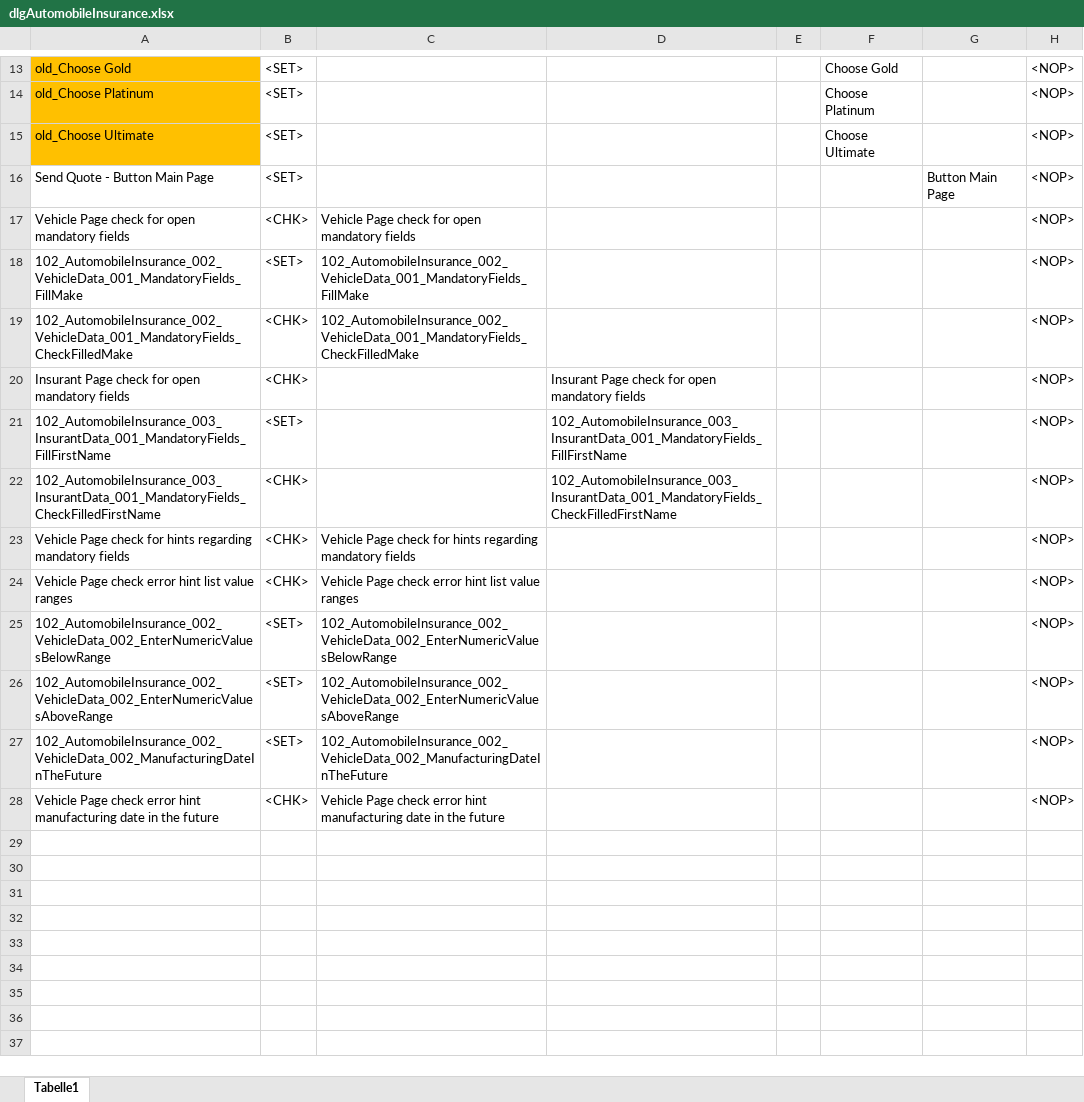
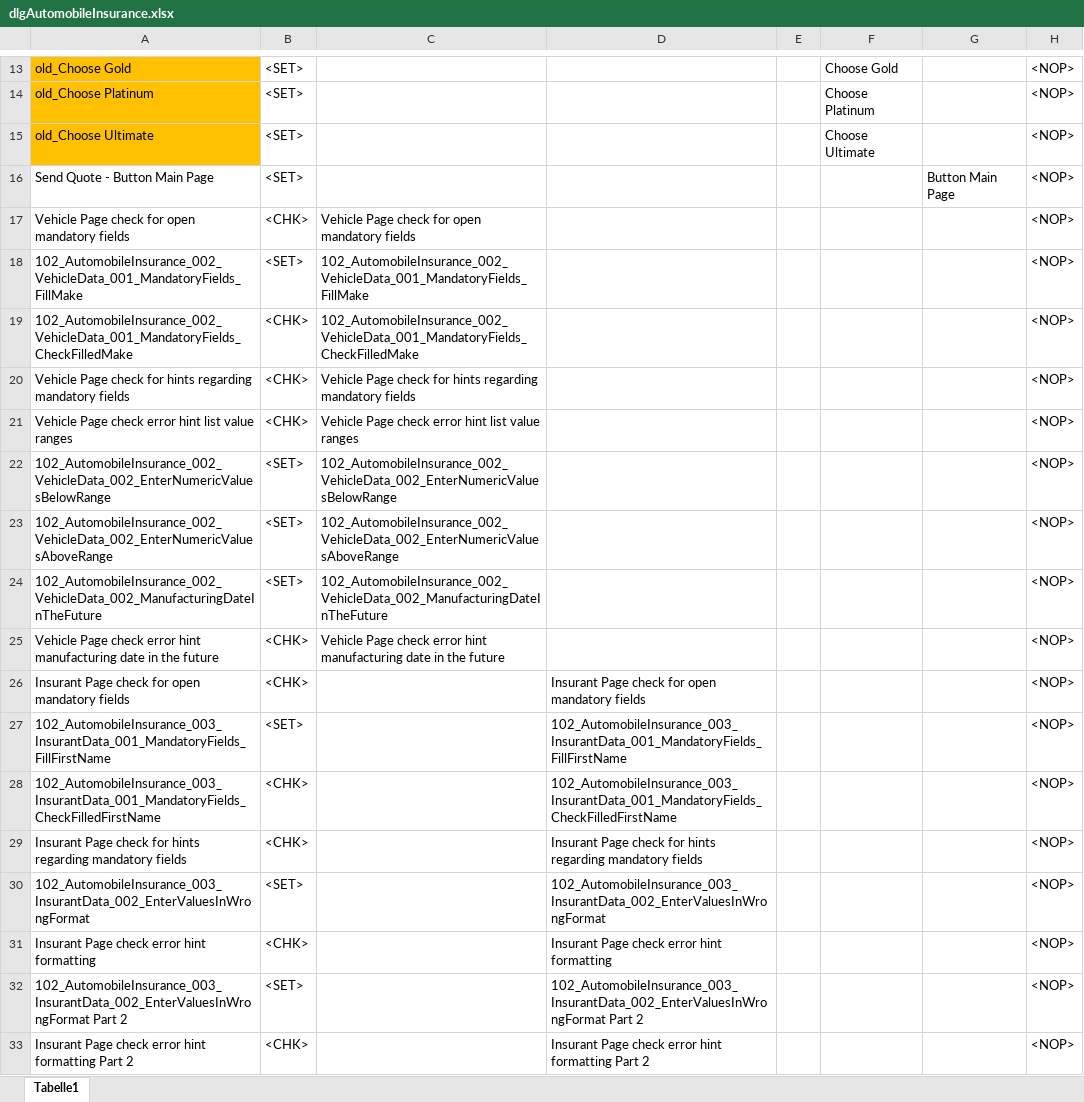
Before and after one commit to fargus68/OnTop, an Excel workbook: Data/Dialogs/dlgAutomobileInsurance.xlsx, sheet Tabelle1, drawn as a sheet; only a part is shown, gaps mark what is left out; values as stored, in another font and other column widths than the file's, no borders; charts and pictures not drawn; the diff names each change by its address in the sheet, - before the commit and + after, or states it on an @@ line.

```diff
--- a/Data/Dialogs/dlgAutomobileInsurance.xlsx (sheet Tabelle1)
+++ b/Data/Dialogs/dlgAutomobileInsurance.xlsx (sheet Tabelle1)
@@ row 20 moved to row 26: Insurant Page check for open mandatory f… @@
@@ row 21 moved to row 27: 102_AutomobileInsurance_003_InsurantData… @@
@@ row 22 moved to row 28: 102_AutomobileInsurance_003_InsurantData… @@
+row 29: Insurant Page check for hints regarding mandatory fields | <CHK> |  | Insurant Page check for hints regarding mandatory fields |  |  |  | <NOP>
+row 30: 102_AutomobileInsurance_003_InsurantData_002_EnterValuesInWrongFormat | <SET> |  | 102_AutomobileInsurance_003_InsurantData_002_EnterValuesInWrongFormat |  |  |  | <NOP>
+row 31: Insurant Page check error hint formatting | <CHK> |  | Insurant Page check error hint formatting |  |  |  | <NOP>
+row 32: 102_AutomobileInsurance_003_InsurantData_002_EnterValuesInWrongFormat Part 2 | <SET> |  | 102_AutomobileInsurance_003_InsurantData_002_EnterValuesInWrongFormat Part 2 |  |  |  | <NOP>
+row 33: Insurant Page check error hint formatting Part 2 | <CHK> |  | Insurant Page check error hint formatting Part 2 |  |  |  | <NOP>
```
Also changed, not shown: charts or pictures, Data/Flows/floVehicleInsurance.xlsx, Data/Pages/dlgAutomobileInsurance_pagInsurantData.xlsx, 12 other files.
